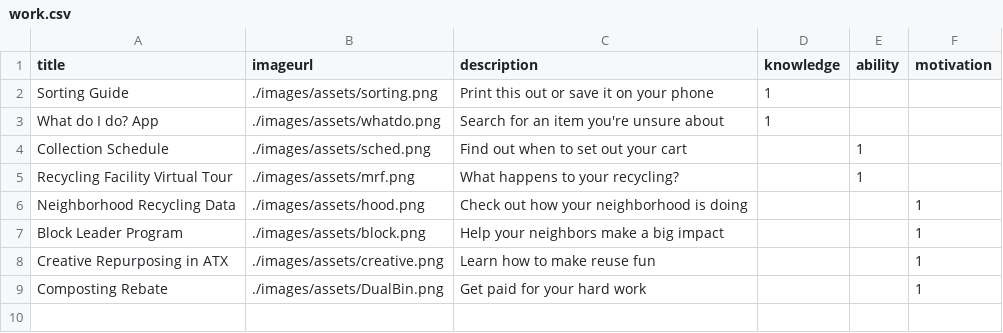
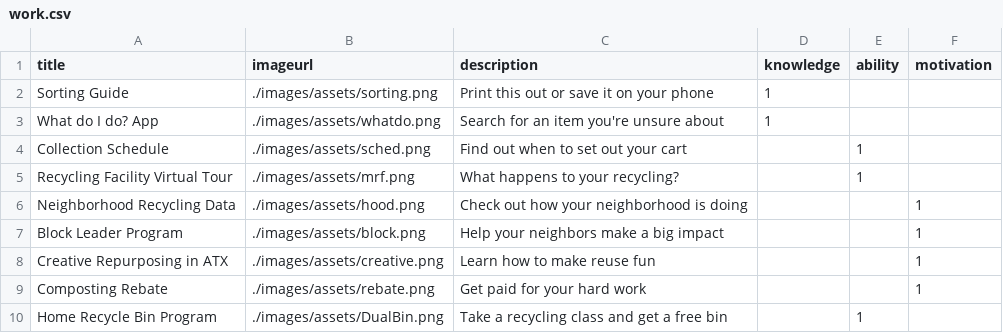
Before and after one commit to amaliebarras/arr-outreach-tool, a CSV file: _data/work.csv, drawn as a sheet.

Commit message:
Add Dual Bin Resource Card

```diff
--- a/_data/work.csv
+++ b/_data/work.csv
@@ -8,2 +8,3 @@ Block Leader Program,./images/assets/block.png,Help your neighbors make a big im
 Creative Repurposing in ATX,./images/assets/creative.png,Learn how to make reuse fun,,,1
-Composting Rebate,./images/assets/DualBin.png,Get paid for your hard work,,,1
+Composting Rebate,./images/assets/rebate.png,Get paid for your hard work,,,1
+Home Recycle Bin Program,./images/assets/DualBin.png,Take a recycling class and get a free bin,,1,
```
